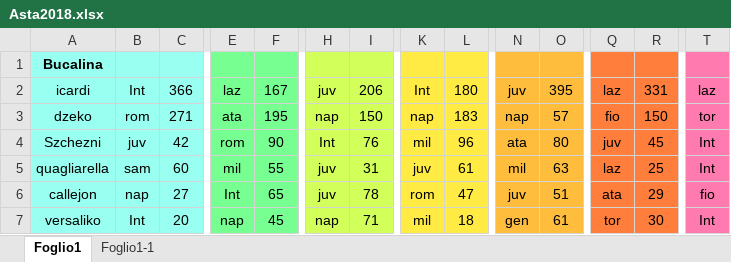
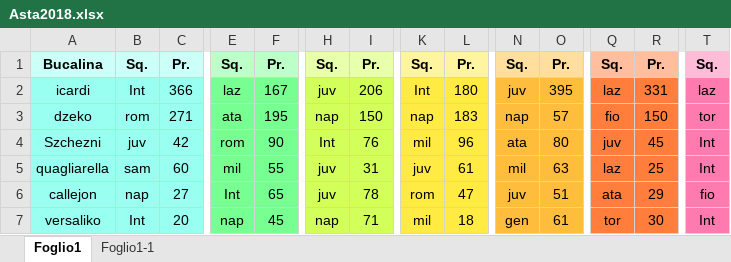
Before and after one commit to diannelli/FantAstaBot, an Excel workbook: Asta2018.xlsx, sheet Foglio1, drawn as a sheet; only a part is shown, gaps mark what is left out; values as stored, in another font and other column widths than the file's, no borders; the diff covers the shown part only; the diff names each change by its address in the sheet, - before the commit and + after, or states it on an @@ line.

```diff
--- a/Asta2018.xlsx (sheet Foglio1)
+++ b/Asta2018.xlsx (sheet Foglio1)
-A1:C1 fill: #99FFF0
+A1:C1 fill: #CBFFF7
-B1: (empty)
+B1: Sq.
-C1: (empty)
+C1: Pr.
-E1:F1 fill: #78FF91
+E1:F1 fill: #BCFFC8
-E1: (empty)
+E1: Sq.
-F1: (empty)
+F1: Pr.
-H1:I1 fill: #D2FF59
+H1:I1 fill: #E8FFAC
-H1: (empty)
+H1: Sq.
-I1: (empty)
+I1: Pr.
-K1:L1 fill: #FFEB43
+K1:L1 fill: #FFF4A0
-K1: (empty)
+K1: Sq.
-L1: (empty)
+L1: Pr.
-N1:O1 fill: #FFBD3D
+N1:O1 fill: #FFDE9E
-N1: (empty)
+N1: Sq.
-O1: (empty)
+O1: Pr.
-Q1:R1 fill: #FF7E3B
+Q1:R1 fill: #FFBE9D
-Q1: (empty)
+Q1: Sq.
-R1: (empty)
+R1: Pr.
-T1 fill: #FF7AAE
+T1 fill: #FFBCD6
-T1: (empty)
+T1: Sq.
```
Also changed, not shown: 3 edited cells and cell formats elsewhere in this sheet, sheet Foglio1-1, 2 other files.
